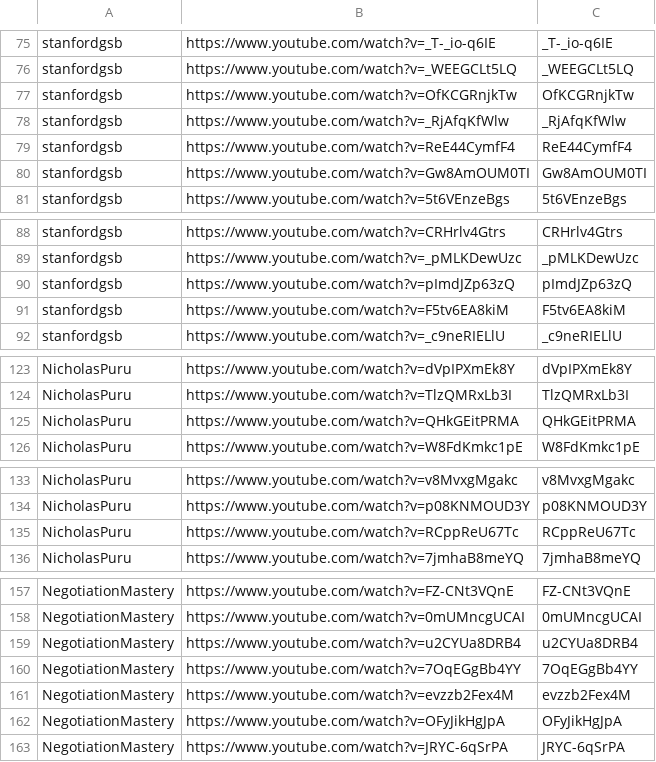
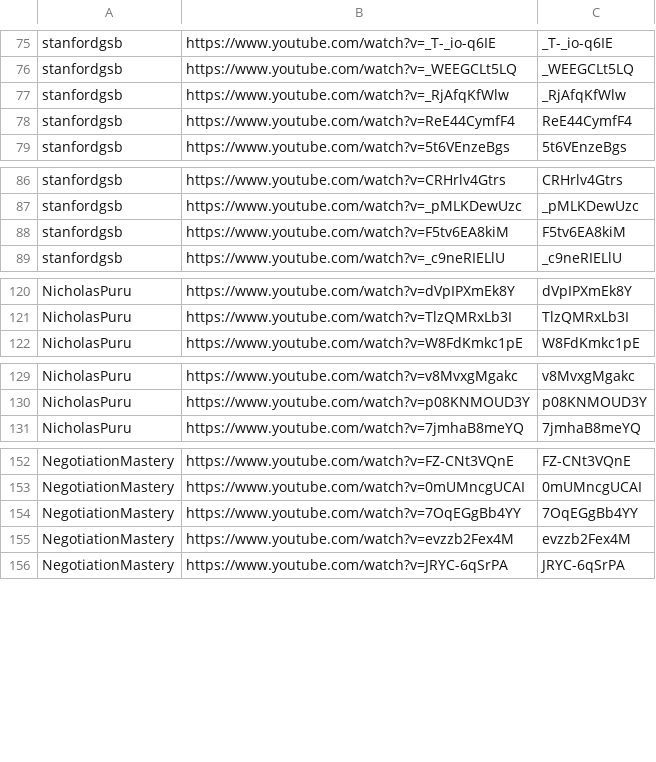
Before and after one commit to tech-nirmata/yt-deep-knowledge-distributed, a TSV file: queue/phase4-remaining.tsv, drawn as a sheet; only a part is shown, gaps mark what is left out; the diff covers the shown part only; the diff names each change by its address in the sheet, - before the commit and + after, or states it on an @@ line.

Commit message:
harvest: queue refresh 2026-05-31T22:31Z

```diff
--- a/queue/phase4-remaining.tsv
+++ b/queue/phase4-remaining.tsv
-row 77: stanfordgsb | https://www.youtube.com/watch?v=OfKCGRnjkTw | OfKCGRnjkTw
-row 80: stanfordgsb | https://www.youtube.com/watch?v=Gw8AmOUM0TI | Gw8AmOUM0TI
-row 90: stanfordgsb | https://www.youtube.com/watch?v=pImdJZp63zQ | pImdJZp63zQ
-row 125: NicholasPuru | https://www.youtube.com/watch?v=QHkGEitPRMA | QHkGEitPRMA
-row 135: NicholasPuru | https://www.youtube.com/watch?v=RCppReU67Tc | RCppReU67Tc
-row 159: NegotiationMastery | https://www.youtube.com/watch?v=u2CYUa8DRB4 | u2CYUa8DRB4
-row 162: NegotiationMastery | https://www.youtube.com/watch?v=OFyJikHgJpA | OFyJikHgJpA
```
Also changed, not shown: 18 removed rows elsewhere in this file.
